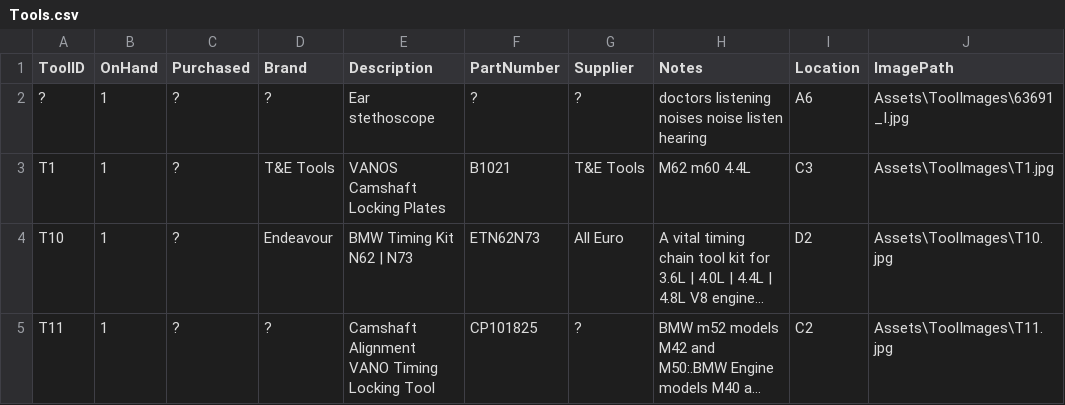
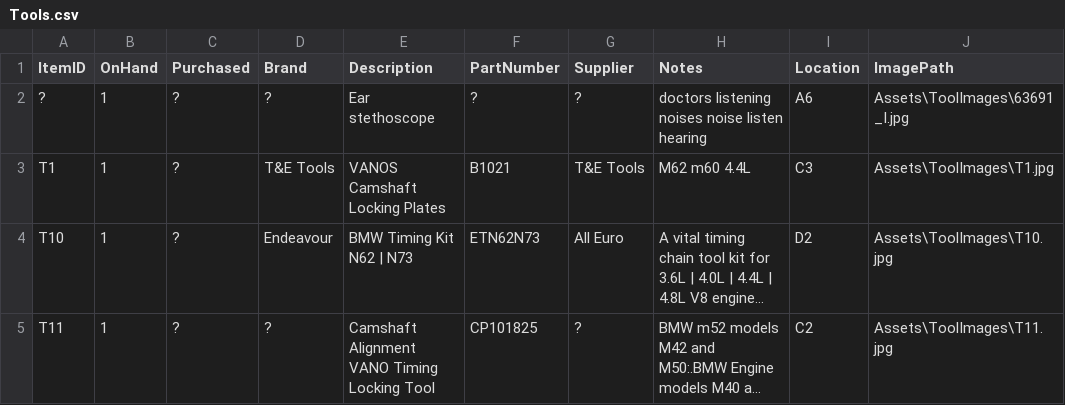
Before and after one commit to BaccioOFDeath/ToolManagementAppV2, a CSV file: Tools.csv, drawn as a sheet; only a part is shown; long unchanged cells end in …; the diff names each change by its address in the sheet, - before the commit and + after, or states it on an @@ line.

Commit message:
refactor: rename tool identifiers to item

```diff
--- a/Tools.csv
+++ b/Tools.csv
-A1: ToolID
+A1: ItemID
```
Also changed, not shown: 54 other files.
